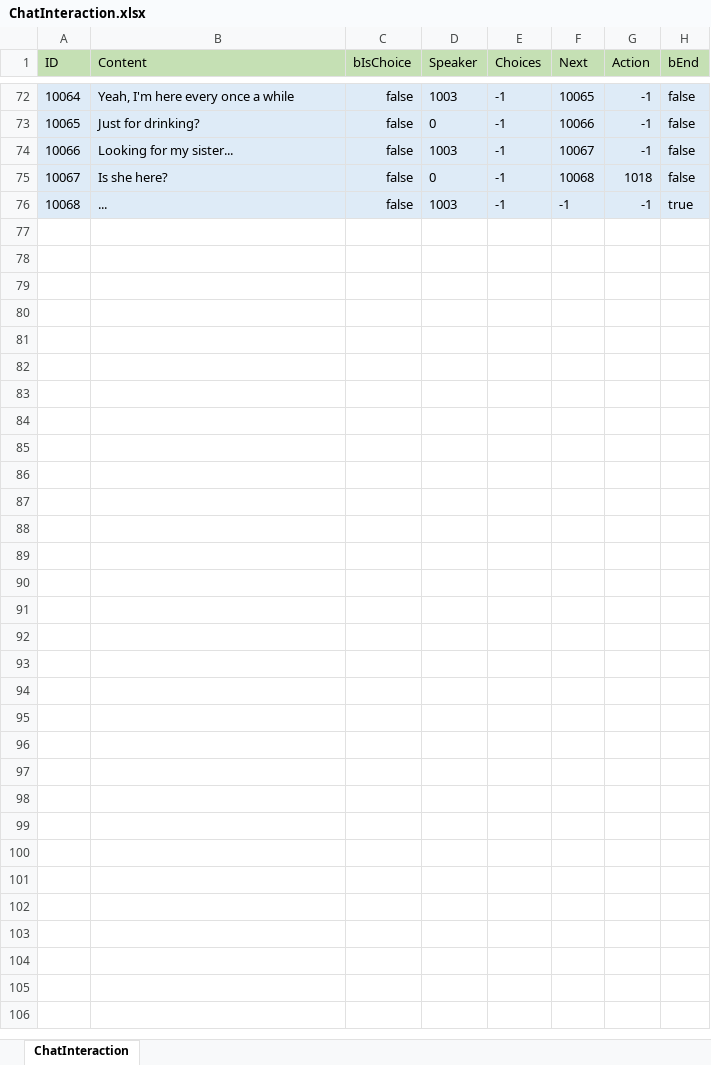
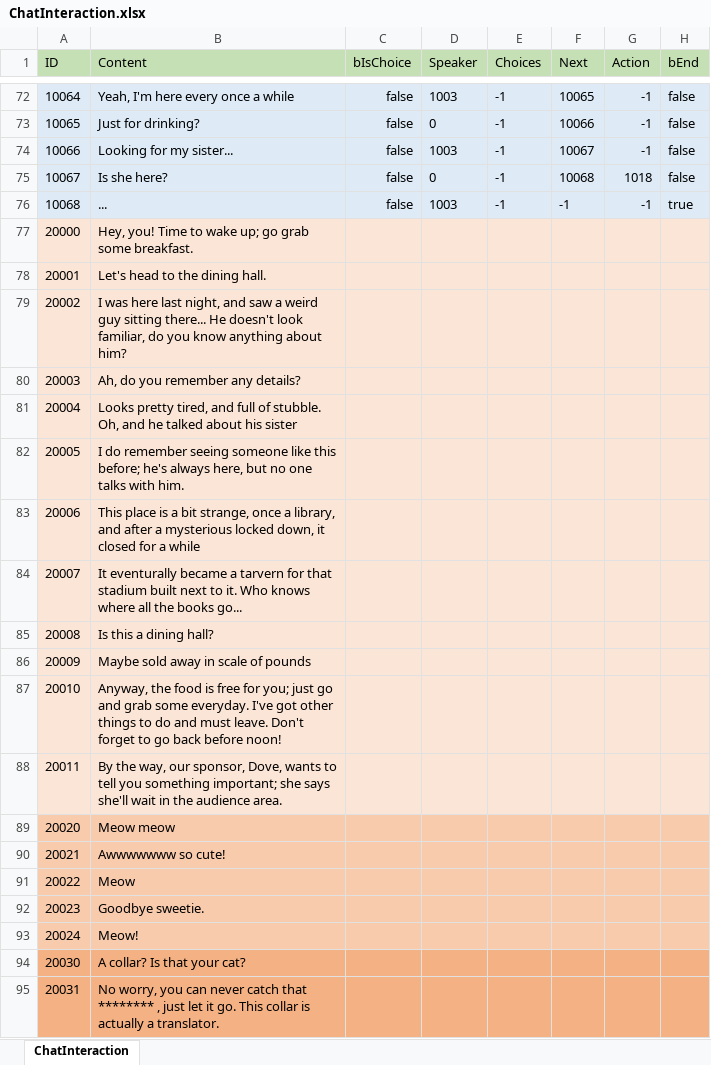
Before and after one commit to TomRightOnQ/ProjectCapstone, an Excel workbook: Assets/Designs/General/ChatInteraction.xlsx, sheet ChatInteraction, drawn as a sheet; only a part is shown, gaps mark what is left out; values as stored, in another font and other column widths than the file's, no borders; the diff covers the shown part only; the diff names each change by its address in the sheet, - before the commit and + after, or states it on an @@ line.

```diff
--- a/Assets/Designs/General/ChatInteraction.xlsx (sheet ChatInteraction)
+++ b/Assets/Designs/General/ChatInteraction.xlsx (sheet ChatInteraction)
+row 77: 20000 | Hey, you! Time to wake up; go grab some breakfast.
+row 78: 20001 | Let's head to the dining hall.
+row 79: 20002 | I was here last night, and saw a weird guy sitting there... He doesn't look familiar, do you know anything about him?
+row 80: 20003 | Ah, do you remember any details?
+row 81: 20004 | Looks pretty tired, and full of stubble. Oh, and he talked about his sister
+row 82: 20005 | I do remember seeing someone like this before; he's always here, but no one talks with him.
+row 83: 20006 | This place is a bit strange, once a library, and after a mysterious locked down, it closed for a while
+row 84: 20007 | It eventurally became a tarvern for that stadium built next to it. Who knows where all the books go...
+row 85: 20008 | Is this a dining hall?
+row 86: 20009 | Maybe sold away in scale of pounds
+row 87: 20010 | Anyway, the food is free for you; just go and grab some everyday. I've got other things to do and must leave. Don't forget to go back before noon!
+row 88: 20011 | By the way, our sponsor, Dove, wants to tell you something important; she says she'll wait in the audience area.
+row 89: 20020 | Meow meow
+row 90: 20021 | Awwwwwww so cute!
+row 91: 20022 | Meow
+row 92: 20023 | Goodbye sweetie.
+row 93: 20024 | Meow!
+row 94: 20030 | A collar? Is that your cat?
+row 95: 20031 | No worry, you can never catch that ******** , just let it go. This collar is actually a translator.
```
Also changed, not shown: 67 added rows and 1 edited cell elsewhere in this sheet, 37 other files.
